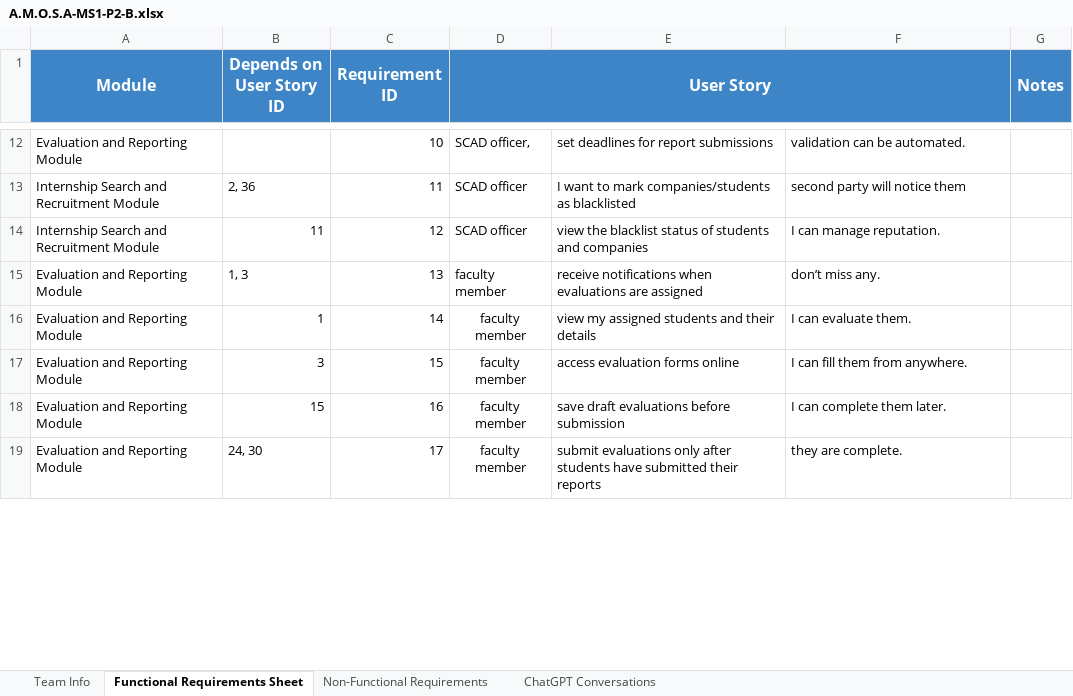
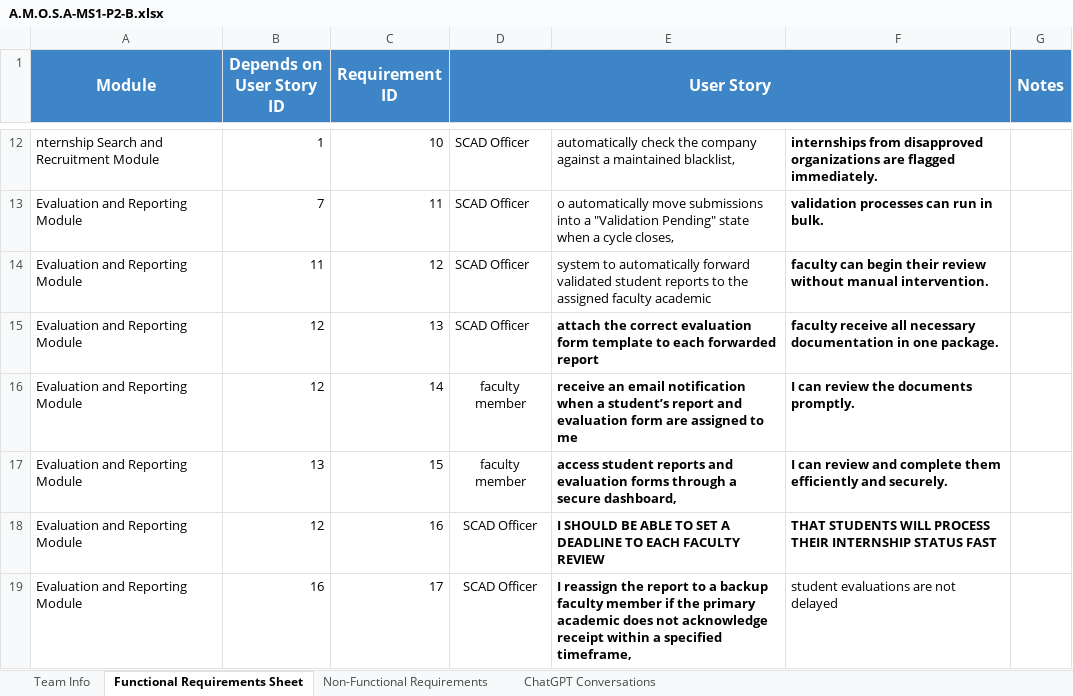
Before and after one commit to CSEN603-2025/A.M.O.S.A, an Excel workbook: A.M.O.S.A-MS1-P2-B.xlsx, sheet Functional Requirements Sheet, drawn as a sheet; only a part is shown, gaps mark what is left out; values as stored, in another font and other column widths than the file's, no borders; the diff covers the shown part only; the diff names each change by its address in the sheet, - before the commit and + after, or states it on an @@ line.

```diff
--- a/A.M.O.S.A-MS1-P2-B.xlsx (sheet Functional Requirements Sheet)
+++ b/A.M.O.S.A-MS1-P2-B.xlsx (sheet Functional Requirements Sheet)
-A12 (Module): Evaluation and Reporting Module
+A12 (Module): nternship Search and Recruitment Module
-B12 (Depends on User Story ID): (empty)
+B12 (Depends on User Story ID): 1
-D12 (User Story): SCAD officer,
+D12 (User Story): SCAD Officer
-E12: set deadlines for report submissions
+E12: automatically check the company against a maintained blacklist,
-F12: validation can be automated.
+F12: internships from disapproved organizations are flagged immediately.
-F12:F14 bold: off
+F12:F14 bold: on
-A13:A14 (Module): Internship Search and Recruitment Module
+A13:A14 (Module): Evaluation and Reporting Module
-B13 (Depends on User Story ID): 2, 36
+B13 (Depends on User Story ID): 7
-D13:D14 (User Story): SCAD officer
+D13:D14 (User Story): SCAD Officer
-E13: I want to mark companies/students as blacklisted
+E13: o automatically move submissions into a "Validation Pending" state when a cycle closes,
-F13: second party will notice them
+F13: validation processes can run in bulk.
-E14: view the blacklist status of students and companies
+E14: system to automatically forward validated student reports to the assigned faculty academic
-F14: I can manage reputation.
+F14: faculty can begin their review without manual intervention.
-B15 (Depends on User Story ID): 1, 3
+B15 (Depends on User Story ID): 12
-D15 (User Story): faculty member
+D15 (User Story): SCAD Officer
-E15: receive notifications when evaluations are assigned
+E15: attach the correct evaluation form template to each forwarded report
-E15:F18 bold: off
+E15:F18 bold: on
-F15: don’t miss any.
+F15: faculty receive all necessary documentation in one package.
-B16 (Depends on User Story ID): 1
+B16 (Depends on User Story ID): 12
-E16: view my assigned students and their details
+E16: receive an email notification when a student’s report and evaluation form are assigned to me
-F16: I can evaluate them.
+F16: I can review the documents promptly.
-B17 (Depends on User Story ID): 3
+B17 (Depends on User Story ID): 13
-E17: access evaluation forms online
+E17: access student reports and evaluation forms through a secure dashboard,
-F17: I can fill them from anywhere.
+F17: I can review and complete them efficiently and securely.
-B18 (Depends on User Story ID): 15
+B18 (Depends on User Story ID): 12
-D18:D19 (User Story): faculty member
+D18:D19 (User Story): SCAD Officer
-E18: save draft evaluations before submission
+E18: I SHOULD BE ABLE TO SET A DEADLINE TO EACH FACULTY REVIEW
-F18: I can complete them later.
+F18: THAT STUDENTS WILL PROCESS THEIR INTERNSHIP STATUS FAST
-B19 (Depends on User Story ID): 24, 30
+B19 (Depends on User Story ID): 16
-E19: submit evaluations only after students have submitted their reports
+E19: I reassign the report to a backup faculty member if the primary academic does not acknowledge receipt within a specified timeframe,
-E19 bold: off
+E19 bold: on
-F19: they are complete.
+F19: student evaluations are not delayed
```
Also changed, not shown: 162 edited cells and cell formats elsewhere in this sheet, sheet Non-Functional Requirements, sheet ChatGPT Conversations, sheet Team Info.
